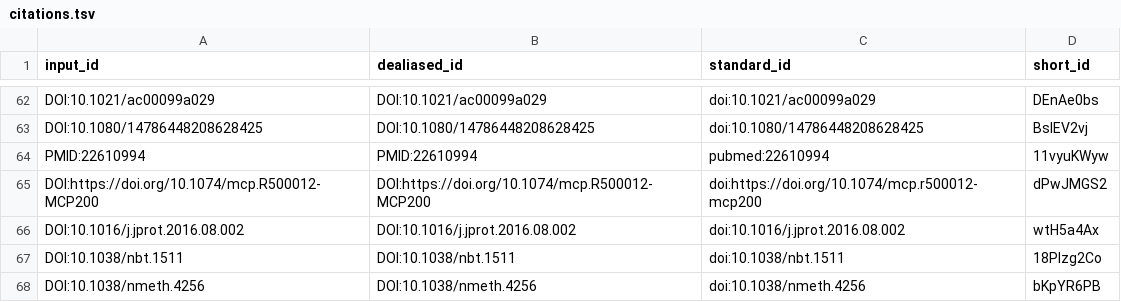
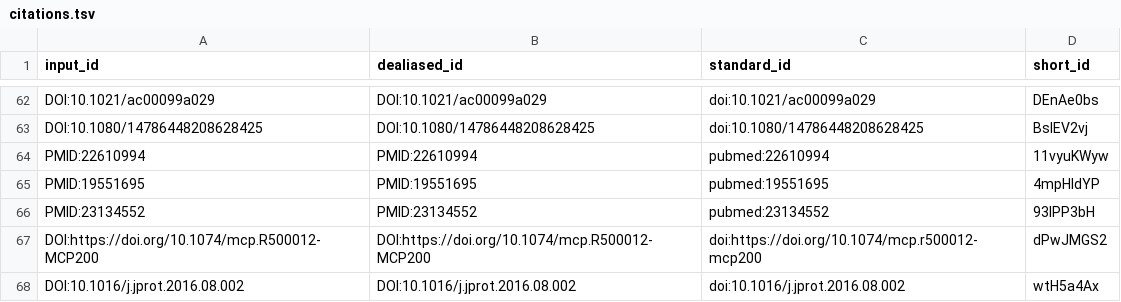
Before and after one commit to jessegmeyerlab/proteomics-tutorial, a TSV file: citations.tsv, drawn as a sheet; only a part is shown, gaps mark what is left out; the shorter side is filled out with more unchanged rows.

```diff
--- a/citations.tsv
+++ b/citations.tsv
@@ -64,2 +64,4 @@ DOI:10.1080/14786448208628425	DOI:10.1080/14786448208628425	doi:10.1080/14786448
 PMID:22610994	PMID:22610994	pubmed:22610994	11vyuKWyw
+PMID:19551695	PMID:19551695	pubmed:19551695	4mpHldYP
+PMID:23134552	PMID:23134552	pubmed:23134552	93IPP3bH
 DOI:https://doi.org/10.1074/mcp.R500012-MCP200	DOI:https://doi.org/10.1074/mcp.R500012-MCP200	doi:https://doi.org/10.1074/mcp.r500012-mcp200	dPwJMGS2
```
Also changed, not shown: 7 other files.
